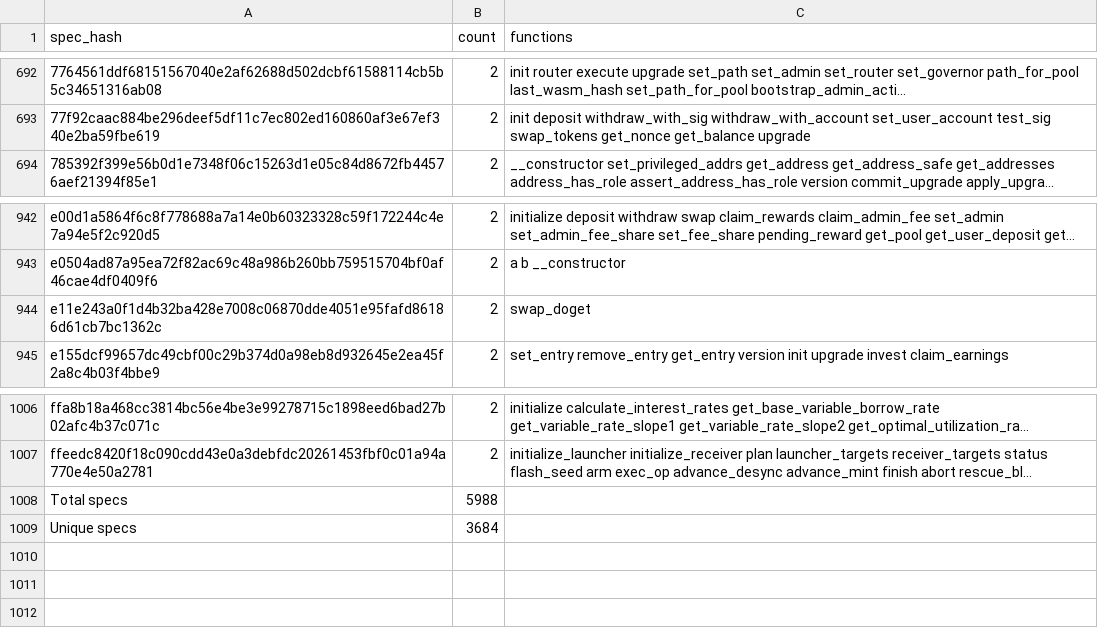
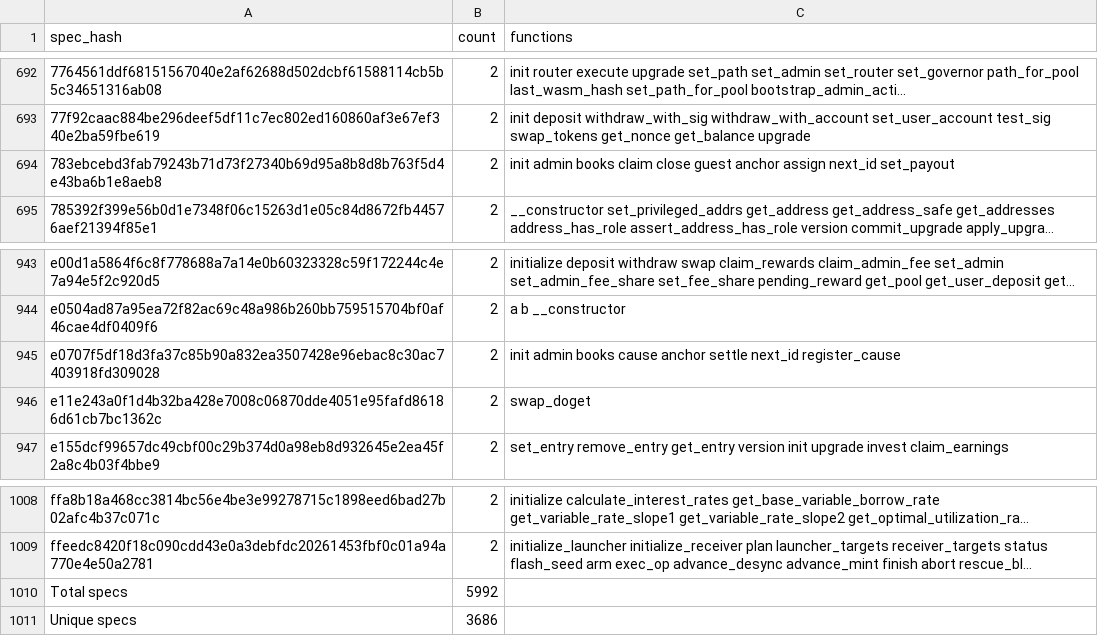
Before and after one commit to stellar-experimental/contract-wasms, a CSV file: analysis/dupe-specs.csv, drawn as a sheet; only a part is shown, gaps mark what is left out; long unchanged cells end in …; addresses are those after the commit; the diff names each change by its address in the sheet, - before the commit and + after, or states it on an @@ line.

```diff
--- a/analysis/dupe-specs.csv
+++ b/analysis/dupe-specs.csv
+row 694: 783ebcebd3fab79243b71d73f27340b69d95a8b8d8b763f5d4e43ba6b1e8aeb8 | 2 | init admin books claim close guest anchor assign next_id set_payout
+row 945: e0707f5df18d3fa37c85b90a832ea3507428e96ebac8c30ac7403918fd309028 | 2 | init admin books cause anchor settle next_id register_cause
-B1010 (count): 5988
+B1010 (count): 5992
-B1011 (count): 3684
+B1011 (count): 3686
```
Also changed, not shown: analysis/count_instances_per_wasm.csv, analysis/dupe-code.csv, 44 other files.
